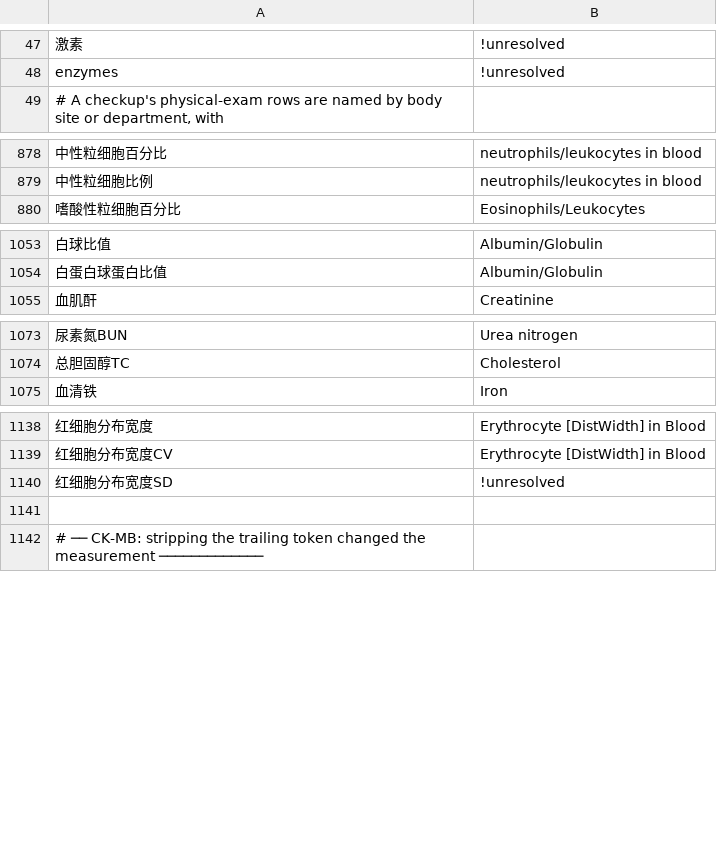
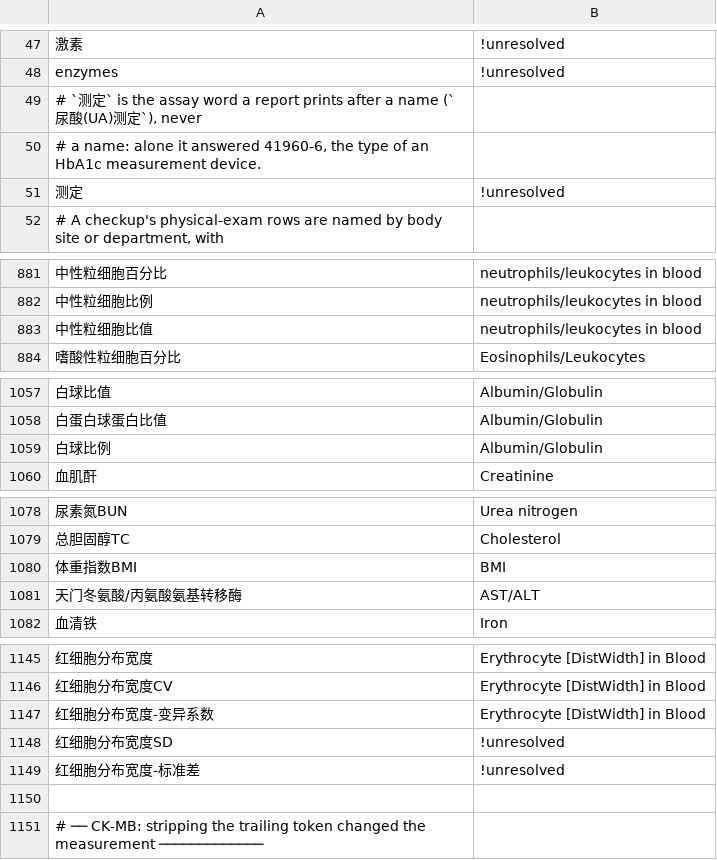
Before and after one commit to thetahealth/mirobody, a TSV file: mirobody/res/loinc/resolver_overrides.tsv, drawn as a sheet; only a part is shown, gaps mark what is left out; the diff names each change by its address in the sheet, - before the commit and + after, or states it on an @@ line.

```diff
--- a/mirobody/res/loinc/resolver_overrides.tsv
+++ b/mirobody/res/loinc/resolver_overrides.tsv
+row 49: # `测定` is the assay word a report prints after a name (`尿酸(UA)测定`), never
+row 50: # a name: alone it answered 41960-6, the type of an HbA1c measurement device.
+row 51: 测定 | !unresolved
+row 883: 中性粒细胞比值 | neutrophils/leukocytes in blood
+row 1059: 白球比例 | Albumin/Globulin
+row 1080: 体重指数BMI | BMI
+row 1081: 天门冬氨酸/丙氨酸氨基转移酶 | AST/ALT
+row 1147: 红细胞分布宽度-变异系数 | Erythrocyte [DistWidth] in Blood
+row 1149: 红细胞分布宽度-标准差 | !unresolved
```
Also changed, not shown: 6 other files.
